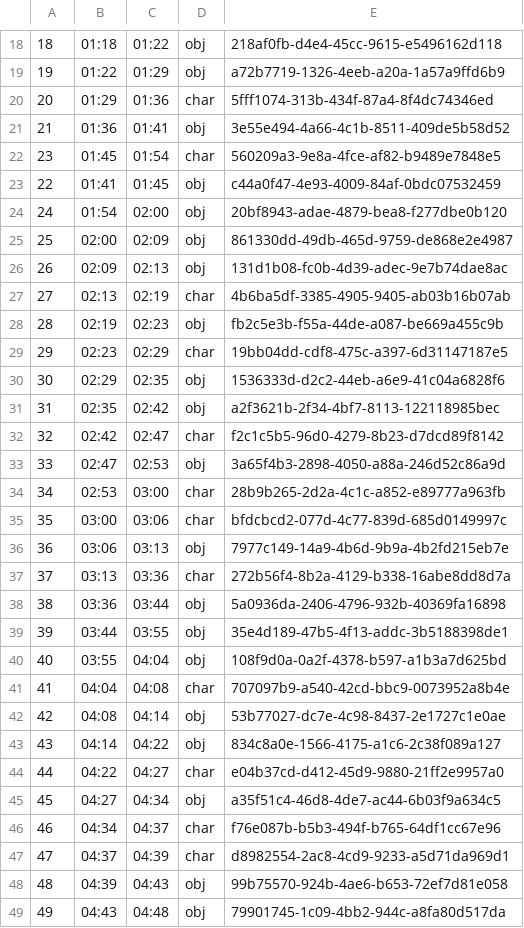
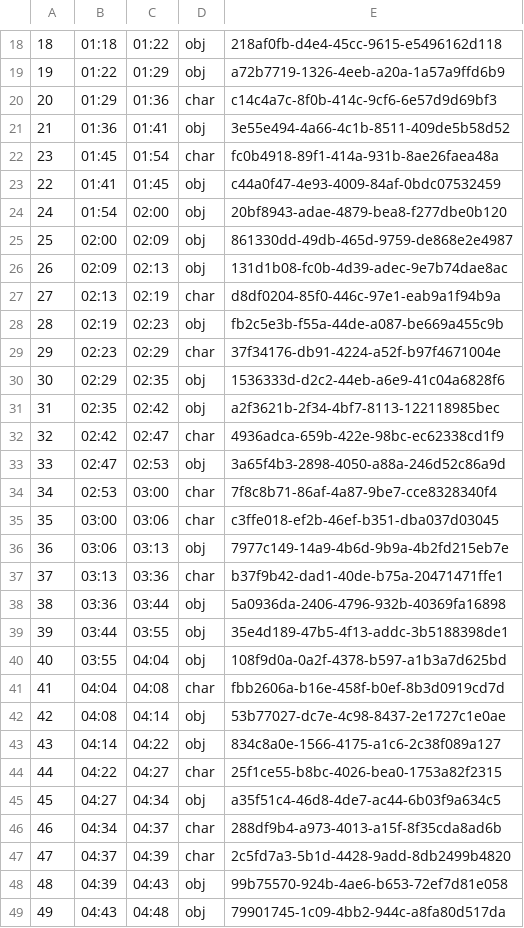
Before and after one commit to quitat40youtube-ui/quitat40, a TSV file: coast-fire-video/video3/manifest.tsv, drawn as a sheet; only a part is shown, gaps mark what is left out; the diff covers the shown part only.

```diff
--- a/coast-fire-video/video3/manifest.tsv
+++ b/coast-fire-video/video3/manifest.tsv
@@ -19,5 +19,5 @@
 19	01:22	01:29	obj	a72b7719-1326-4eeb-a20a-1a57a9ffd6b9
-20	01:29	01:36	char	5fff1074-313b-434f-87a4-8f4dc74346ed
+20	01:29	01:36	char	c14c4a7c-8f0b-414c-9cf6-6e57d9d69bf3
 21	01:36	01:41	obj	3e55e494-4a66-4c1b-8511-409de5b58d52
-23	01:45	01:54	char	560209a3-9e8a-4fce-af82-b9489e7848e5
+23	01:45	01:54	char	fc0b4918-89f1-414a-931b-8ae26faea48a
 22	01:41	01:45	obj	c44a0f47-4e93-4009-84af-0bdc07532459
@@ -26,13 +26,13 @@
 26	02:09	02:13	obj	131d1b08-fc0b-4d39-adec-9e7b74dae8ac
-27	02:13	02:19	char	4b6ba5df-3385-4905-9405-ab03b16b07ab
+27	02:13	02:19	char	d8df0204-85f0-446c-97e1-eab9a1f94b9a
 28	02:19	02:23	obj	fb2c5e3b-f55a-44de-a087-be669a455c9b
-29	02:23	02:29	char	19bb04dd-cdf8-475c-a397-6d31147187e5
+29	02:23	02:29	char	37f34176-db91-4224-a52f-b97f4671004e
 30	02:29	02:35	obj	1536333d-d2c2-44eb-a6e9-41c04a6828f6
 31	02:35	02:42	obj	a2f3621b-2f34-4bf7-8113-122118985bec
-32	02:42	02:47	char	f2c1c5b5-96d0-4279-8b23-d7dcd89f8142
+32	02:42	02:47	char	4936adca-659b-422e-98bc-ec62338cd1f9
 33	02:47	02:53	obj	3a65f4b3-2898-4050-a88a-246d52c86a9d
-34	02:53	03:00	char	28b9b265-2d2a-4c1c-a852-e89777a963fb
-35	03:00	03:06	char	bfdcbcd2-077d-4c77-839d-685d0149997c
+34	02:53	03:00	char	7f8c8b71-86af-4a87-9be7-cce8328340f4
+35	03:00	03:06	char	c3ffe018-ef2b-46ef-b351-dba037d03045
 36	03:06	03:13	obj	7977c149-14a9-4b6d-9b9a-4b2fd215eb7e
-37	03:13	03:36	char	272b56f4-8b2a-4129-b338-16abe8dd8d7a
+37	03:13	03:36	char	b37f9b42-dad1-40de-b75a-20471471ffe1
 38	03:36	03:44	obj	5a0936da-2406-4796-932b-40369fa16898
@@ -40,9 +40,9 @@
 40	03:55	04:04	obj	108f9d0a-0a2f-4378-b597-a1b3a7d625bd
-41	04:04	04:08	char	707097b9-a540-42cd-bbc9-0073952a8b4e
+41	04:04	04:08	char	fbb2606a-b16e-458f-b0ef-8b3d0919cd7d
 42	04:08	04:14	obj	53b77027-dc7e-4c98-8437-2e1727c1e0ae
 43	04:14	04:22	obj	834c8a0e-1566-4175-a1c6-2c38f089a127
-44	04:22	04:27	char	e04b37cd-d412-45d9-9880-21ff2e9957a0
+44	04:22	04:27	char	25f1ce55-b8bc-4026-bea0-1753a82f2315
 45	04:27	04:34	obj	a35f51c4-46d8-4de7-ac44-6b03f9a634c5
-46	04:34	04:37	char	f76e087b-b5b3-494f-b765-64df1cc67e96
-47	04:37	04:39	char	d8982554-2ac8-4cd9-9233-a5d71da969d1
+46	04:34	04:37	char	288df9b4-a973-4013-a15f-8f35cda8ad6b
+47	04:37	04:39	char	2c5fd7a3-5b1d-4428-9add-8db2499b4820
 48	04:39	04:43	obj	99b75570-924b-4ae6-b653-72ef7d81e058
```
Also changed, not shown: 28 edited cells elsewhere in this file, coast-fire-video/video3/scenes.csv, coast-fire-video/video3/urls.tsv, 4 other files.
